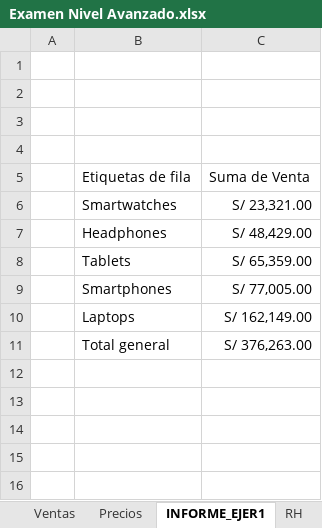
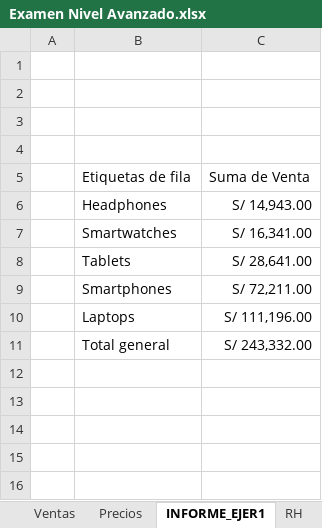
Before and after one commit to Nik-920/CursoExcelCamaraComercio, an Excel workbook: Nivel Avanzado/Examen Nivel Avanzado.xlsx, sheet INFORME_EJER1, drawn as a sheet; only a part is shown; values as stored, in another font and other column widths than the file's, no borders; charts and pictures not drawn; removed rows and columns are numbered as before the commit, all else as after; the diff names each change by its address in the sheet, - before the commit and + after, or states it on an @@ line.

Commit message:
REALIZANDO EJERCICIOS DE NIVEL AVANZADO DE EXCEL

```diff
--- a/Nivel Avanzado/Examen Nivel Avanzado.xlsx (sheet INFORME_EJER1)
+++ b/Nivel Avanzado/Examen Nivel Avanzado.xlsx (sheet INFORME_EJER1)
-row 6:  | Smartwatches | S/ 23,321.00
-C6: S/ 48,429.00
+C6: S/ 14,943.00
+row 7:  | Smartwatches | S/ 16,341.00
-C8: S/ 65,359.00
+C8: S/ 28,641.00
-C9: S/ 77,005.00
+C9: S/ 72,211.00
-C10: S/ 162,149.00
+C10: S/ 111,196.00
-C11: S/ 376,263.00
+C11: S/ 243,332.00
```
Also changed, not shown: charts or pictures.
